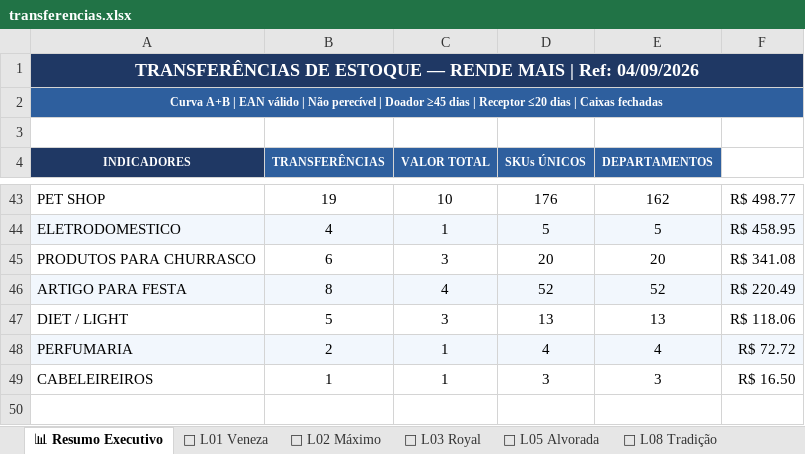
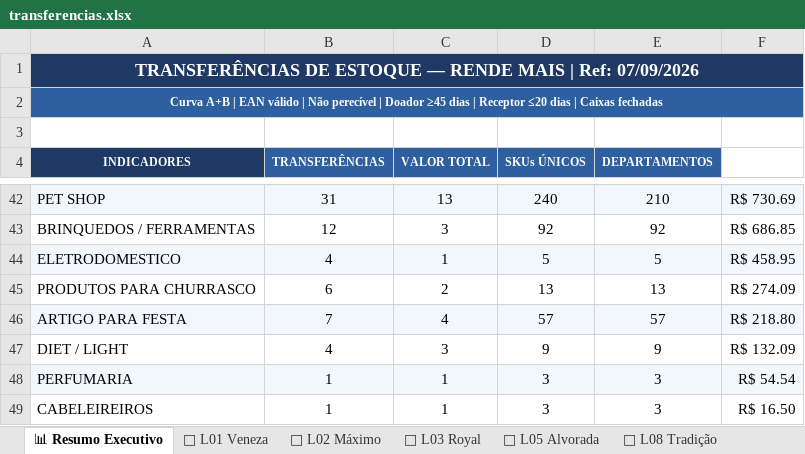
Before and after one commit to luciano504/rendemais-painel, an Excel workbook: data/transferencias.xlsx, sheet 📊 Resumo Executivo, drawn as a sheet; only a part is shown, gaps mark what is left out; values as stored, in another font and other column widths than the file's, no borders; addresses are those after the commit; the diff covers the shown part only; the diff names each change by its address in the sheet, - before the commit and + after, or states it on an @@ line.

```diff
--- a/data/transferencias.xlsx (sheet 📊 Resumo Executivo)
+++ b/data/transferencias.xlsx (sheet 📊 Resumo Executivo)
-A1 (INDICADORES): …| Ref: 04/09/2026
+A1 (INDICADORES): …| Ref: 07/09/2026
-A42:F42 fill: none
+A42:F42 fill: #F2F7FD
-B42 (TRANSFERÊNCIAS): 19
+B42 (TRANSFERÊNCIAS): 31
-C42 (VALOR TOTAL): 10
+C42 (VALOR TOTAL): 13
-D42 (SKUs ÚNICOS): 176
+D42 (SKUs ÚNICOS): 240
-E42 (DEPARTAMENTOS): 162
+E42 (DEPARTAMENTOS): 210
-F42: R$ 498.77
+F42: R$ 730.69
+row 43: BRINQUEDOS / FERRAMENTAS | 12 | 3 | 92 | 92 | R$ 686.85
-C45 (VALOR TOTAL): 3
+C45 (VALOR TOTAL): 2
-D45 (SKUs ÚNICOS): 20
+D45 (SKUs ÚNICOS): 13
-E45 (DEPARTAMENTOS): 20
+E45 (DEPARTAMENTOS): 13
-F45: R$ 341.08
+F45: R$ 274.09
-B46 (TRANSFERÊNCIAS): 8
+B46 (TRANSFERÊNCIAS): 7
-D46 (SKUs ÚNICOS): 52
+D46 (SKUs ÚNICOS): 57
-E46 (DEPARTAMENTOS): 52
+E46 (DEPARTAMENTOS): 57
-F46: R$ 220.49
+F46: R$ 218.80
-B47 (TRANSFERÊNCIAS): 5
+B47 (TRANSFERÊNCIAS): 4
-D47 (SKUs ÚNICOS): 13
+D47 (SKUs ÚNICOS): 9
-E47 (DEPARTAMENTOS): 13
+E47 (DEPARTAMENTOS): 9
-F47: R$ 118.06
+F47: R$ 132.09
-B48 (TRANSFERÊNCIAS): 2
+B48 (TRANSFERÊNCIAS): 1
-D48 (SKUs ÚNICOS): 4
+D48 (SKUs ÚNICOS): 3
-E48 (DEPARTAMENTOS): 4
+E48 (DEPARTAMENTOS): 3
-F48: R$ 72.72
+F48: R$ 54.54
```
Also changed, not shown: 7 added rows, 8 removed rows, 101 edited cells and cell formats elsewhere in this sheet, sheet 🏪 L09 Massangana, sheet 🏪 L08 Tradição, sheet 🏪 L05 Alvorada, sheet 🏪 L02 Máximo, sheet 🏪 L01 Veneza, sheet 🏪 L03 Royal, data/categorias.xlsx, data/estoque_parado.xlsx, 1 other file.
